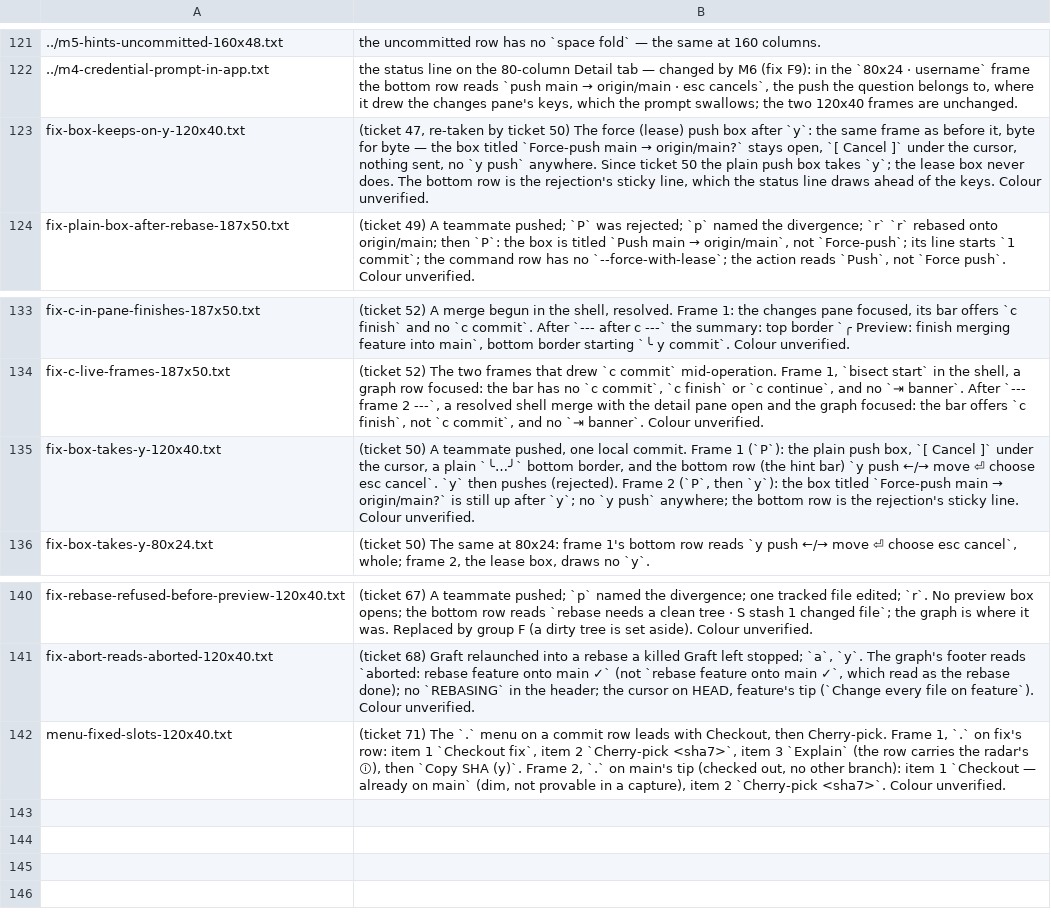
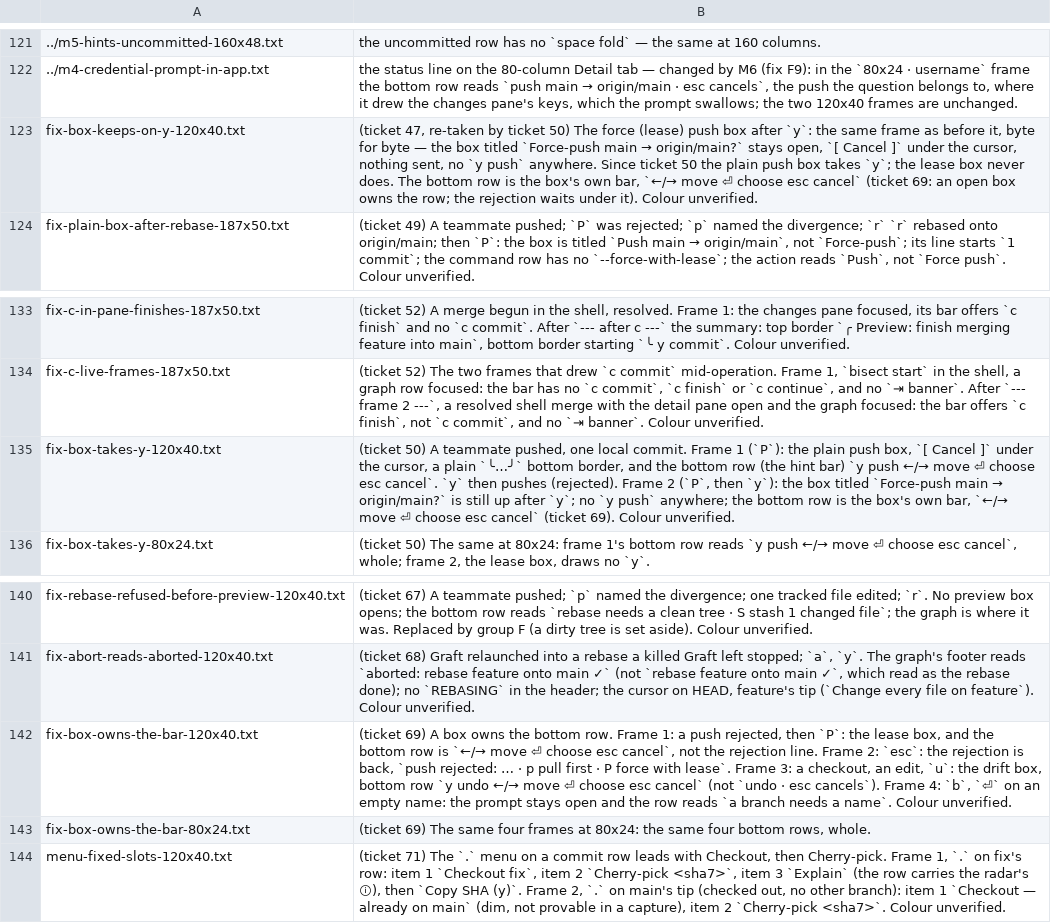
Before and after one commit to Ali-Maken/mergewright, a TSV file: docs/shots/m6/m6-contact-sheet-captions.tsv, drawn as a sheet; only a part is shown, gaps mark what is left out; the diff names each change by its address in the sheet, - before the commit and + after, or states it on an @@ line.

```diff
--- a/docs/shots/m6/m6-contact-sheet-captions.tsv
+++ b/docs/shots/m6/m6-contact-sheet-captions.tsv
-B123: …is the rejection's sticky line, which the status line draws ahead of the keys. Colour unverified.
+B123: …is the box's own bar, `←/→ move ⏎ choose esc cancel` (ticket 69: an open box owns the row; the rejection waits under it). Colour unverified.
-B135: …is the rejection's sticky line. Colour unverified.
+B135: …is the box's own bar, `←/→ move ⏎ choose esc cancel` (ticket 69). Colour unverified.
+row 142: fix-box-owns-the-bar-120x40.txt | (ticket 69) A box owns the bottom row. Frame 1: a push rejected, then `P`: the lease box, and the bottom row is `←/→ move ⏎ choose esc cancel`, not the rejection line. Frame 2: `esc`: the rejection is back, `push rejected: … · p pull first · P force with lease`. Frame 3: a checkout, an edit, `u`: the drift box, bottom row `y undo ←/→ move ⏎ choose esc cancel` (not `undo · esc cancels`). Frame 4: `b`, `⏎` on an empty name: the prompt stays open and the row reads `a branch needs a name`. Colour unverified.
+row 143: fix-box-owns-the-bar-80x24.txt | (ticket 69) The same four frames at 80x24: the same four bottom rows, whole.
```
Also changed, not shown: 35 other files.
